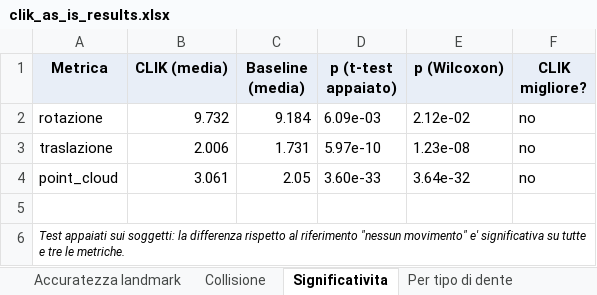
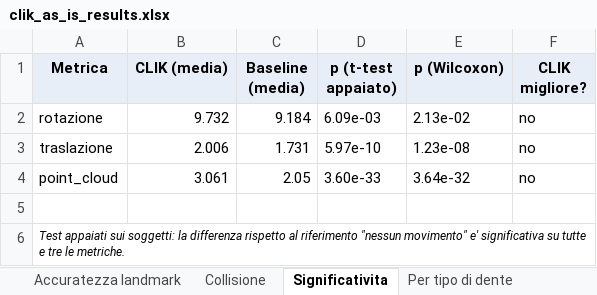
Before and after one commit to giovannifil-64/computer-vision, an Excel workbook: step2_alignment/report/clik_as_is_results.xlsx, sheet Significativita, drawn as a sheet; values as stored, in another font and other column widths than the file's, no borders; the diff names each change by its address in the sheet, - before the commit and + after, or states it on an @@ line.

```diff
--- a/step2_alignment/report/clik_as_is_results.xlsx (sheet Significativita)
+++ b/step2_alignment/report/clik_as_is_results.xlsx (sheet Significativita)
-E2 (p (Wilcoxon)): 2.12e-02
+E2 (p (Wilcoxon)): 2.13e-02
```
Also changed, not shown: sheet Riepilogo, sheet Denti esclusi, sheet Collisione, sheet Variabilita seed, sheet Per tipo di dente, 11 other files.
